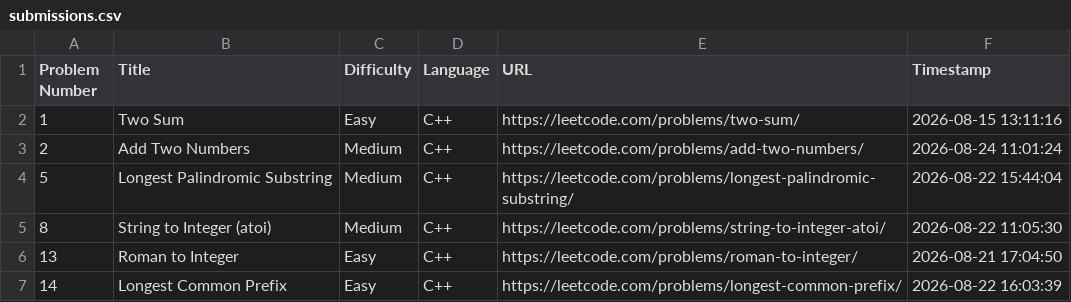
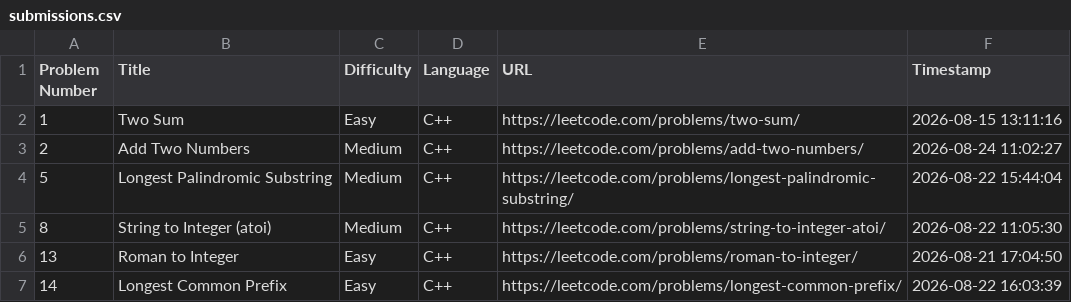
Before and after one commit to shivinders12/LeetCode, a CSV file: submissions.csv, drawn as a sheet; only a part is shown.

Commit message:
Update submissions.csv: #2 Add Two Numbers

```diff
--- a/submissions.csv
+++ b/submissions.csv
@@ -2,3 +2,3 @@ Problem Number,Title,Difficulty,Language,URL,Timestamp
 1,"Two Sum",Easy,C++,https://leetcode.com/problems/two-sum/,2026-08-15 13:11:16
-2,"Add Two Numbers",Medium,C++,https://leetcode.com/problems/add-two-numbers/,2026-08-24 11:01:24
+2,"Add Two Numbers",Medium,C++,https://leetcode.com/problems/add-two-numbers/,2026-08-24 11:02:27
 5,"Longest Palindromic Substring",Medium,C++,https://leetcode.com/problems/longest-palindromic-substring/,2026-08-22 15:44:04
```
